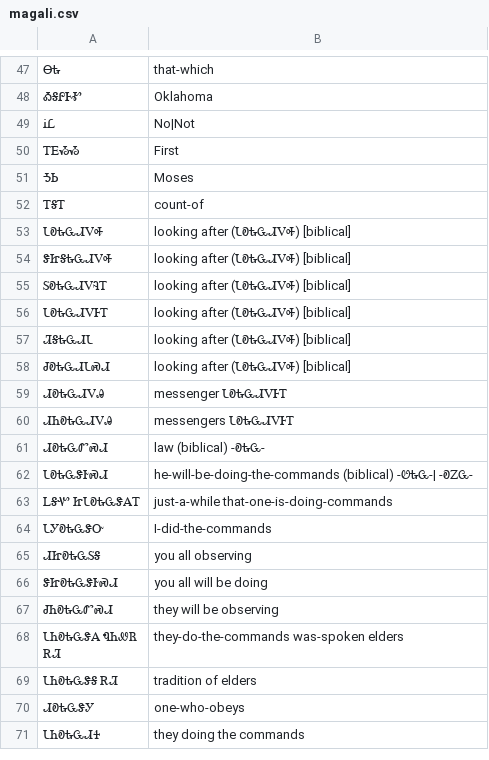
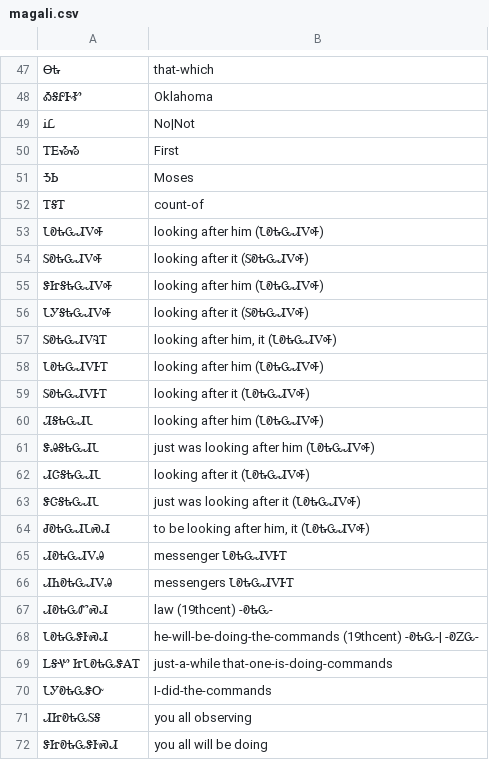
Before and after one commit to CherokeeLanguage/CherokeeLemmatizerGwt, a CSV file: CherokeeDictionary/src/main/java/com/cherokeelessons/dict/client/text/magali.csv, drawn as a sheet; only a part is shown, gaps mark what is left out; the shorter side is filled out with more unchanged rows.

Commit message:
looking after it (ᏓᎧᎿᏩᏗᏙᎭ) [ᎹᎦᎵ] {ᏚᎧᎿᏩᏗᏙᎮ}

```diff
--- a/CherokeeDictionary/src/main/java/com/cherokeelessons/dict/client/text/magali.csv
+++ b/CherokeeDictionary/src/main/java/com/cherokeelessons/dict/client/text/magali.csv
@@ -52,12 +52,18 @@
 ᎢᎦᎢ,count-of
-ᏓᎧᎿᏩᏗᏙᎭ,looking after (ᏓᎧᎿᏩᏗᏙᎭ) [biblical]
-ᏕᏥᎦᎿᏩᏗᏙᎭ,looking after (ᏓᎧᎿᏩᏗᏙᎭ) [biblical]
-ᏚᎧᎿᏩᏗᏙᎸᎢ,looking after (ᏓᎧᎿᏩᏗᏙᎭ) [biblical]
-ᏓᎧᎿᏩᏗᏙᎰᎢ,looking after (ᏓᎧᎿᏩᏗᏙᎭ) [biblical]
-ᏘᎦᎿᏩᏗᏓ,looking after (ᏓᎧᎿᏩᏗᏙᎭ) [biblical]
-ᏧᎧᎿᏩᏗᏓᏍᏗ,looking after (ᏓᎧᎿᏩᏗᏙᎭ) [biblical]
+ᏓᎧᎿᏩᏗᏙᎭ,looking after him (ᏓᎧᎿᏩᏗᏙᎭ)
+ᏚᎧᎿᏩᏗᏙᎭ,looking after it (ᏚᎧᎿᏩᏗᏙᎭ)
+ᏕᏥᎦᎿᏩᏗᏙᎭ,looking after him (ᏓᎧᎿᏩᏗᏙᎭ)
+ᏓᎩᎦᎿᏩᏗᏙᎭ,looking after it (ᏚᎧᎿᏩᏗᏙᎭ)
+ᏚᎧᎿᏩᏗᏙᎸᎢ,"looking after him, it (ᏓᎧᎿᏩᏗᏙᎭ)"
+ᏓᎧᎿᏩᏗᏙᎰᎢ,looking after him (ᏓᎧᎿᏩᏗᏙᎭ)
+ᏚᎧᎿᏩᏗᏙᎰᎢ,looking after it (ᏓᎧᎿᏩᏗᏙᎭ)
+ᏘᎦᎿᏩᏗᏓ,looking after him (ᏓᎧᎿᏩᏗᏙᎭ)
+ᏕᎯᎦᎿᏩᏗᏓ,just was looking after him (ᏓᎧᎿᏩᏗᏙᎭ)
+ᏗᏣᎦᎿᏩᏗᏓ,looking after it (ᏓᎧᎿᏩᏗᏙᎭ)
+ᏕᏣᎦᎿᏩᏗᏓ,just was looking after it (ᏓᎧᎿᏩᏗᏙᎭ)
+ᏧᎧᎿᏩᏗᏓᏍᏗ,"to be looking after him, it (ᏓᎧᎿᏩᏗᏙᎭ)"
 ᏗᎧᎿᏩᏗᏙᎯ,messenger ᏓᎧᎿᏩᏗᏙᎰᎢ
 ᏗᏂᎧᎿᏩᏗᏙᎯ,messengers ᏓᎧᎿᏩᏗᏙᎰᎢ
-ᏗᎧᎿᏩᏛᏍᏗ,law (biblical) -ᎧᎿᏩ-
-ᏓᎧᎿᏩᏕᎨᏍᏗ,he-will-be-doing-the-commands (biblical) -ᏬᎿᏩ-| -ᎧᏃᏩ-
+ᏗᎧᎿᏩᏛᏍᏗ,law (19thcent) -ᎧᎿᏩ-
+ᏓᎧᎿᏩᏕᎨᏍᏗ,he-will-be-doing-the-commands (19thcent) -ᎧᎿᏩ-| -ᎧᏃᏩ-
 ᏞᎦᏉ ᏥᏓᎧᎿᏩᏕᎪᎢ,just-a-while that-one-is-doing-commands
```
